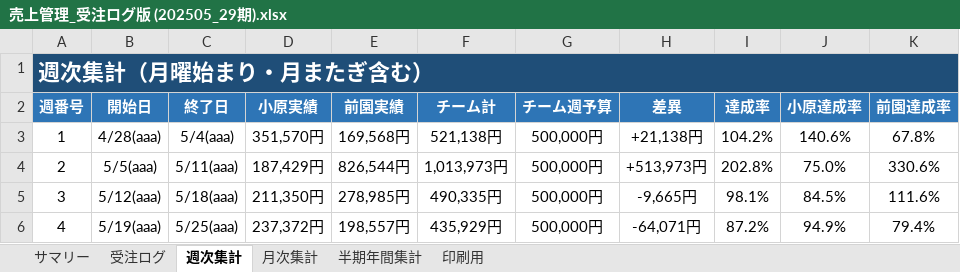
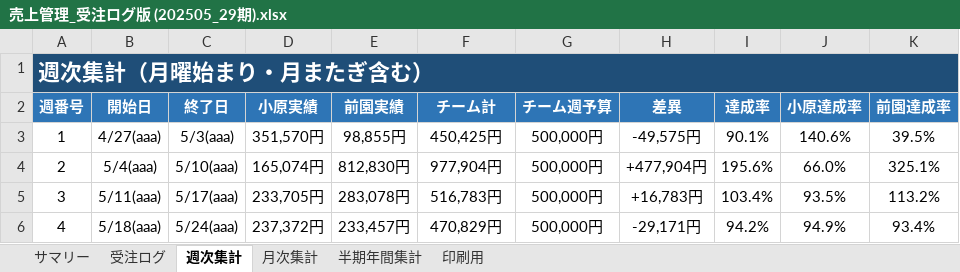
Before and after one commit to pureko2000/uriage-kanri, an Excel workbook: 売上管理_受注ログ版 (202505_29期).xlsx, sheet 週次集計, drawn as a sheet; only a part is shown; values as stored, in another font and other column widths than the file's, no borders; the diff covers the shown part only; the diff names each change by its address in the sheet, - before the commit and + after, or states it on an @@ line.

```diff
--- a/売上管理_受注ログ版 (202505_29期).xlsx (sheet 週次集計)
+++ b/売上管理_受注ログ版 (202505_29期).xlsx (sheet 週次集計)
-B3 (開始日): 4/28(aaa)
+B3 (開始日): 4/27(aaa)
-C3 (終了日): 5/4(aaa)
+C3 (終了日): 5/3(aaa)
-E3 (前園実績): 169,568円
+E3 (前園実績): 98,855円
-F3 (チーム計): 521,138円
+F3 (チーム計): 450,425円
-H3 (差異): +21,138円
+H3 (差異): -49,575円
-I3 (達成率): 104.2%
+I3 (達成率): 90.1%
-K3 (前園達成率): 67.8%
+K3 (前園達成率): 39.5%
-B4 (開始日): 5/5(aaa)
+B4 (開始日): 5/4(aaa)
-C4 (終了日): 5/11(aaa)
+C4 (終了日): 5/10(aaa)
-D4 (小原実績): 187,429円
+D4 (小原実績): 165,074円
-E4 (前園実績): 826,544円
+E4 (前園実績): 812,830円
-F4 (チーム計): 1,013,973円
+F4 (チーム計): 977,904円
-H4 (差異): +513,973円
+H4 (差異): +477,904円
-I4 (達成率): 202.8%
+I4 (達成率): 195.6%
-J4 (小原達成率): 75.0%
+J4 (小原達成率): 66.0%
-K4 (前園達成率): 330.6%
+K4 (前園達成率): 325.1%
-B5 (開始日): 5/12(aaa)
+B5 (開始日): 5/11(aaa)
-C5 (終了日): 5/18(aaa)
+C5 (終了日): 5/17(aaa)
-D5 (小原実績): 211,350円
+D5 (小原実績): 233,705円
-E5 (前園実績): 278,985円
+E5 (前園実績): 283,078円
-F5 (チーム計): 490,335円
+F5 (チーム計): 516,783円
-H5 (差異): -9,665円
+H5 (差異): +16,783円
-I5 (達成率): 98.1%
+I5 (達成率): 103.4%
-J5 (小原達成率): 84.5%
+J5 (小原達成率): 93.5%
-K5 (前園達成率): 111.6%
+K5 (前園達成率): 113.2%
-B6 (開始日): 5/19(aaa)
+B6 (開始日): 5/18(aaa)
-C6 (終了日): 5/25(aaa)
+C6 (終了日): 5/24(aaa)
-E6 (前園実績): 198,557円
+E6 (前園実績): 233,457円
-F6 (チーム計): 435,929円
+F6 (チーム計): 470,829円
-H6 (差異): -64,071円
+H6 (差異): -29,171円
-I6 (達成率): 87.2%
+I6 (達成率): 94.2%
-K6 (前園達成率): 79.4%
+K6 (前園達成率): 93.4%
```
Also changed, not shown: 229 edited cells elsewhere in this sheet, sheet 受注ログ, sheet サマリー, sheet 半期年間集計, sheet 月次集計, sheet 印刷用.
